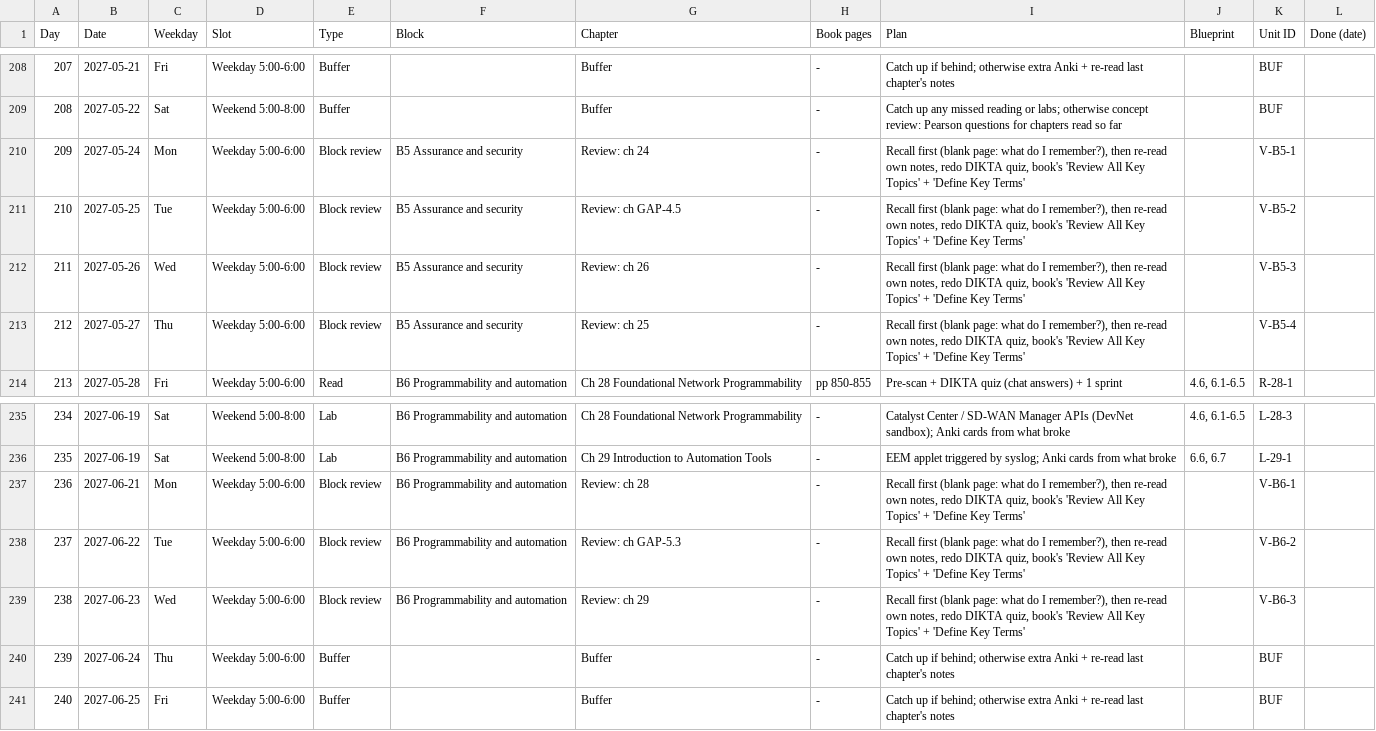
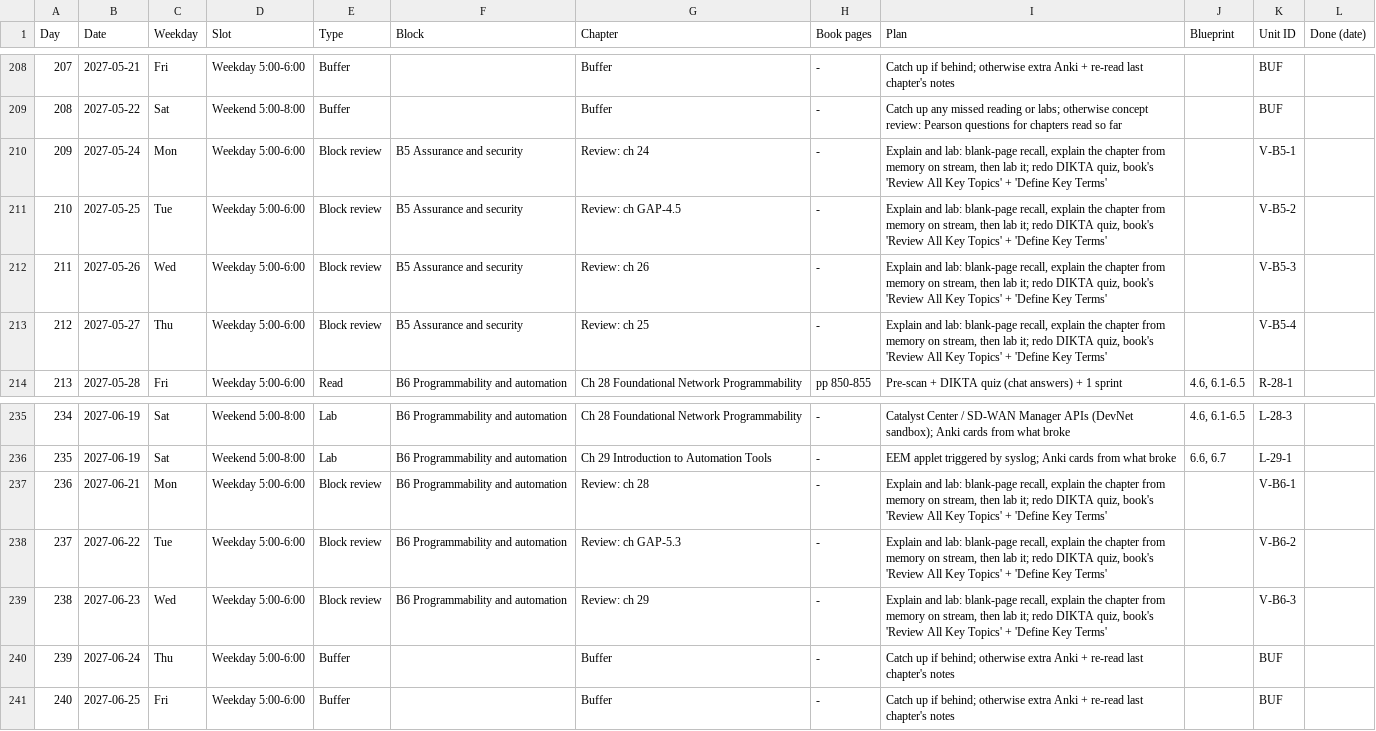
Before and after one commit to baltejgiri/project-encor, a CSV file: encor-session-schedule.csv, drawn as a sheet; only a part is shown, gaps mark what is left out; the diff covers the shown part only.

```diff
--- a/encor-session-schedule.csv
+++ b/encor-session-schedule.csv
@@ -209,6 +209,6 @@ Day,Date,Weekday,Slot,Type,Block,Chapter,Book pages,Plan,Blueprint,Unit ID,Done
 208,2027-05-22,Sat,Weekend 5:00-8:00,Buffer,,Buffer,-,Catch up any missed reading or labs; otherwise concept review: Pearson questions for chapters read so far,,BUF,
-209,2027-05-24,Mon,Weekday 5:00-6:00,Block review,B5 Assurance and security,Review: ch 24,-,"Recall first (blank page: what do I remember?), then re-read own notes, redo DIKTA quiz, book's 'Review All Key Topics' + 'Define Key Terms'",,V-B5-1,
-210,2027-05-25,Tue,Weekday 5:00-6:00,Block review,B5 Assurance and security,Review: ch GAP-4.5,-,"Recall first (blank page: what do I remember?), then re-read own notes, redo DIKTA quiz, book's 'Review All Key Topics' + 'Define Key Terms'",,V-B5-2,
-211,2027-05-26,Wed,Weekday 5:00-6:00,Block review,B5 Assurance and security,Review: ch 26,-,"Recall first (blank page: what do I remember?), then re-read own notes, redo DIKTA quiz, book's 'Review All Key Topics' + 'Define Key Terms'",,V-B5-3,
-212,2027-05-27,Thu,Weekday 5:00-6:00,Block review,B5 Assurance and security,Review: ch 25,-,"Recall first (blank page: what do I remember?), then re-read own notes, redo DIKTA quiz, book's 'Review All Key Topics' + 'Define Key Terms'",,V-B5-4,
+209,2027-05-24,Mon,Weekday 5:00-6:00,Block review,B5 Assurance and security,Review: ch 24,-,"Explain and lab: blank-page recall, explain the chapter from memory on stream, then lab it; redo DIKTA quiz, book's 'Review All Key Topics' + 'Define Key Terms'",,V-B5-1,
+210,2027-05-25,Tue,Weekday 5:00-6:00,Block review,B5 Assurance and security,Review: ch GAP-4.5,-,"Explain and lab: blank-page recall, explain the chapter from memory on stream, then lab it; redo DIKTA quiz, book's 'Review All Key Topics' + 'Define Key Terms'",,V-B5-2,
+211,2027-05-26,Wed,Weekday 5:00-6:00,Block review,B5 Assurance and security,Review: ch 26,-,"Explain and lab: blank-page recall, explain the chapter from memory on stream, then lab it; redo DIKTA quiz, book's 'Review All Key Topics' + 'Define Key Terms'",,V-B5-3,
+212,2027-05-27,Thu,Weekday 5:00-6:00,Block review,B5 Assurance and security,Review: ch 25,-,"Explain and lab: blank-page recall, explain the chapter from memory on stream, then lab it; redo DIKTA quiz, book's 'Review All Key Topics' + 'Define Key Terms'",,V-B5-4,
 213,2027-05-28,Fri,Weekday 5:00-6:00,Read,B6 Programmability and automation,Ch 28 Foundational Network Programmability,pp 850-855,Pre-scan + DIKTA quiz (chat answers) + 1 sprint,"4.6, 6.1-6.5",R-28-1,
@@ -236,5 +236,5 @@ Day,Date,Weekday,Slot,Type,Block,Chapter,Book pages,Plan,Blueprint,Unit ID,Done
 235,2027-06-19,Sat,Weekend 5:00-8:00,Lab,B6 Programmability and automation,Ch 29 Introduction to Automation Tools,-,EEM applet triggered by syslog; Anki cards from what broke,"6.6, 6.7",L-29-1,
-236,2027-06-21,Mon,Weekday 5:00-6:00,Block review,B6 Programmability and automation,Review: ch 28,-,"Recall first (blank page: what do I remember?), then re-read own notes, redo DIKTA quiz, book's 'Review All Key Topics' + 'Define Key Terms'",,V-B6-1,
-237,2027-06-22,Tue,Weekday 5:00-6:00,Block review,B6 Programmability and automation,Review: ch GAP-5.3,-,"Recall first (blank page: what do I remember?), then re-read own notes, redo DIKTA quiz, book's 'Review All Key Topics' + 'Define Key Terms'",,V-B6-2,
-238,2027-06-23,Wed,Weekday 5:00-6:00,Block review,B6 Programmability and automation,Review: ch 29,-,"Recall first (blank page: what do I remember?), then re-read own notes, redo DIKTA quiz, book's 'Review All Key Topics' + 'Define Key Terms'",,V-B6-3,
+236,2027-06-21,Mon,Weekday 5:00-6:00,Block review,B6 Programmability and automation,Review: ch 28,-,"Explain and lab: blank-page recall, explain the chapter from memory on stream, then lab it; redo DIKTA quiz, book's 'Review All Key Topics' + 'Define Key Terms'",,V-B6-1,
+237,2027-06-22,Tue,Weekday 5:00-6:00,Block review,B6 Programmability and automation,Review: ch GAP-5.3,-,"Explain and lab: blank-page recall, explain the chapter from memory on stream, then lab it; redo DIKTA quiz, book's 'Review All Key Topics' + 'Define Key Terms'",,V-B6-2,
+238,2027-06-23,Wed,Weekday 5:00-6:00,Block review,B6 Programmability and automation,Review: ch 29,-,"Explain and lab: blank-page recall, explain the chapter from memory on stream, then lab it; redo DIKTA quiz, book's 'Review All Key Topics' + 'Define Key Terms'",,V-B6-3,
 239,2027-06-24,Thu,Weekday 5:00-6:00,Buffer,,Buffer,-,Catch up if behind; otherwise extra Anki + re-read last chapter's notes,,BUF,
```
Also changed, not shown: 17 edited cells elsewhere in this file, 1 other file.
